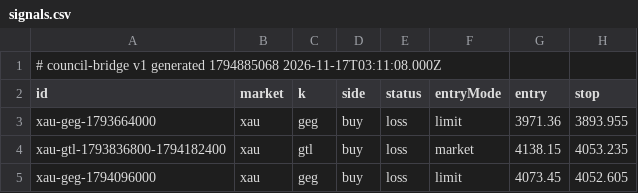
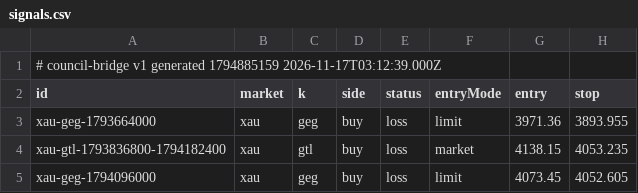
Before and after one commit to vazxanana/macro-dashboard, a CSV file: mt5/signals.csv, drawn as a sheet; only a part is shown; the diff names each change by its address in the sheet, - before the commit and + after, or states it on an @@ line.

```diff
--- a/mt5/signals.csv
+++ b/mt5/signals.csv
-A1 (id): …v1 generated 1794885068 2026-11-17T03:11:08.000Z
+A1 (id): …v1 generated 1794885159 2026-11-17T03:12:39.000Z
```
Also changed, not shown: 15 other files.
